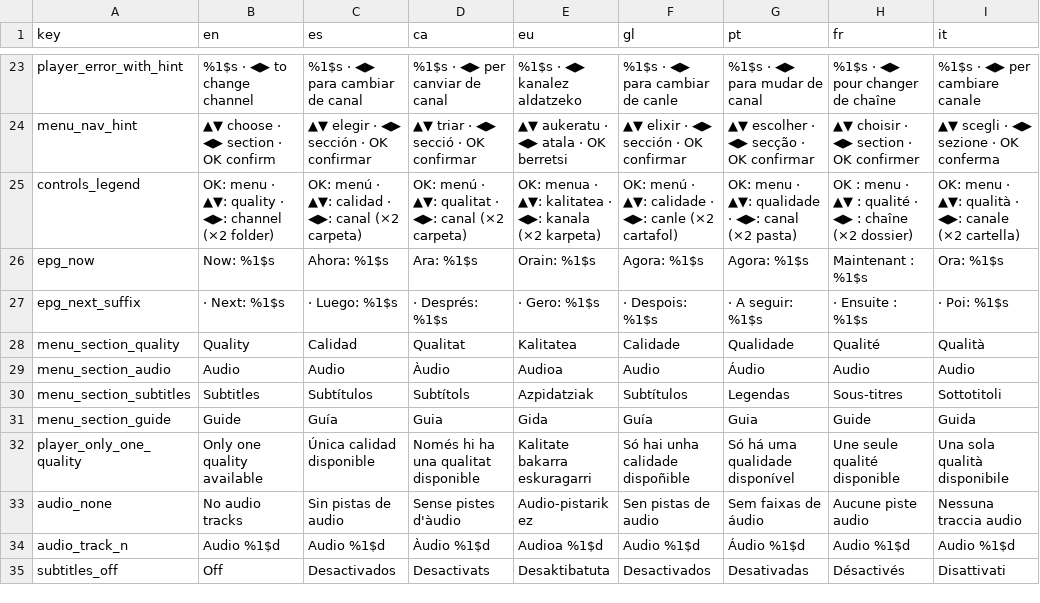
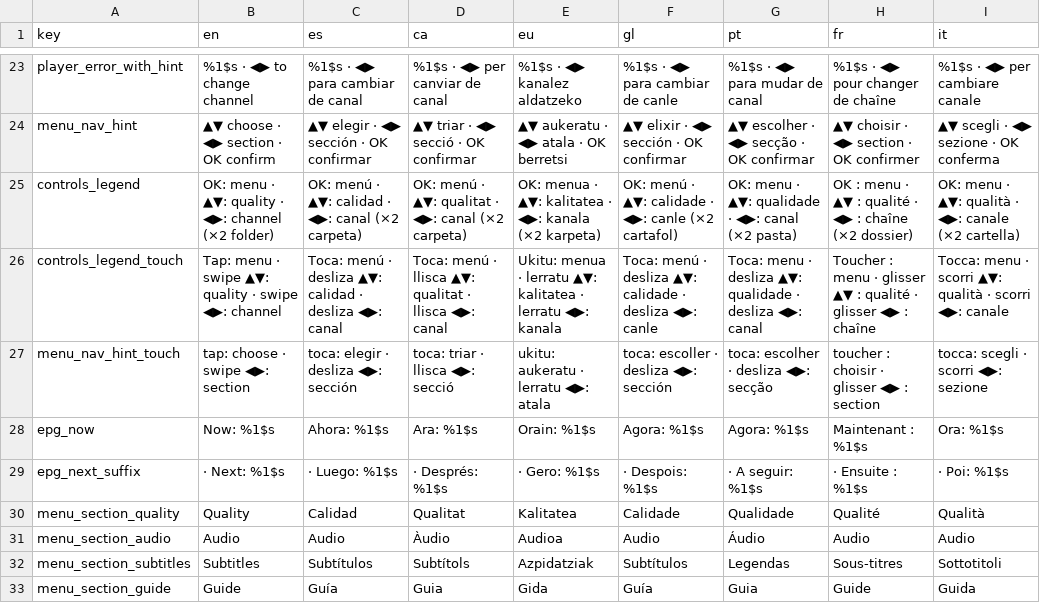
Before and after one commit to nezor11/easy-xtream-football, a CSV file: translations.csv, drawn as a sheet; only a part is shown, gaps mark what is left out; the shorter side is filled out with more unchanged rows; the diff names each change by its address in the sheet, - before the commit and + after, or states it on an @@ line.

```diff
--- a/translations.csv
+++ b/translations.csv
+row 26: controls_legend_touch | Tap: menu · swipe ▲▼: quality · swipe ◀▶: channel | Toca: menú · desliza ▲▼: calidad · desliza ◀▶: canal | Toca: menú · llisca ▲▼: qualitat · llisca ◀▶: canal | Ukitu: menua · lerratu ▲▼: kalitatea · lerratu ◀▶: kanala | Toca: menú · desliza ▲▼: calidade · desliza ◀▶: canle | Toca: menu · desliza ▲▼: qualidade · desliza ◀▶: canal | Toucher : menu · glisser ▲▼ : qualité · glisser ◀▶ : chaîne | Tocca: menu · scorri ▲▼: qualità · scorri ◀▶: canale
+row 27: menu_nav_hint_touch | tap: choose · swipe ◀▶: section | toca: elegir · desliza ◀▶: sección | toca: triar · llisca ◀▶: secció | ukitu: aukeratu · lerratu ◀▶: atala | toca: escoller · desliza ◀▶: sección | toca: escolher · desliza ◀▶: secção | toucher : choisir · glisser ◀▶ : section | tocca: scegli · scorri ◀▶: sezione
```
Also changed, not shown: 15 other files.
